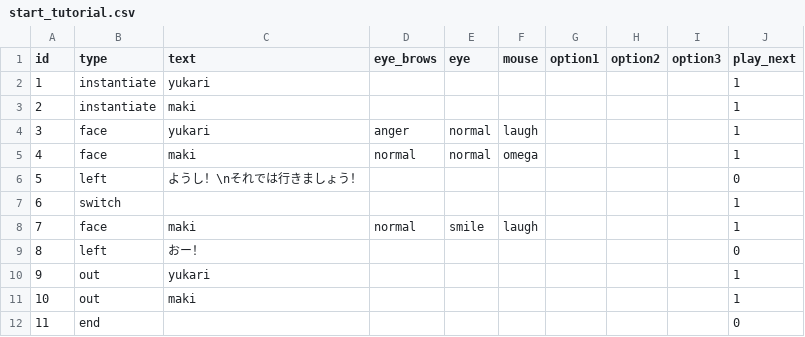
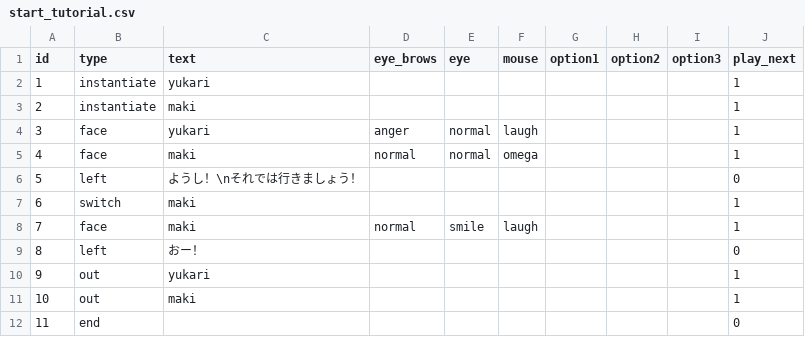
Before and after one commit to Musasin/TagMatch, a CSV file: TagMatch/Assets/Resources/Scenario/start_tutorial.csv, drawn as a sheet.

```diff
--- a/TagMatch/Assets/Resources/Scenario/start_tutorial.csv
+++ b/TagMatch/Assets/Resources/Scenario/start_tutorial.csv
@@ -6,3 +6,3 @@ id,type,text,eye_brows,eye,mouse,option1,option2,option3,play_next
 5,left,ようし！\nそれでは行きましょう！,,,,,,,0
-6,switch,,,,,,,,1
+6,switch,maki,,,,,,,1
 7,face,maki,normal,smile,laugh,,,,1
```
Also changed, not shown: TagMatch/Assets/Resources/Scenario/menu_tutorial.csv, TagMatch/Assets/Resources/Scenario/stage1_boss.csv, 2 other files.
